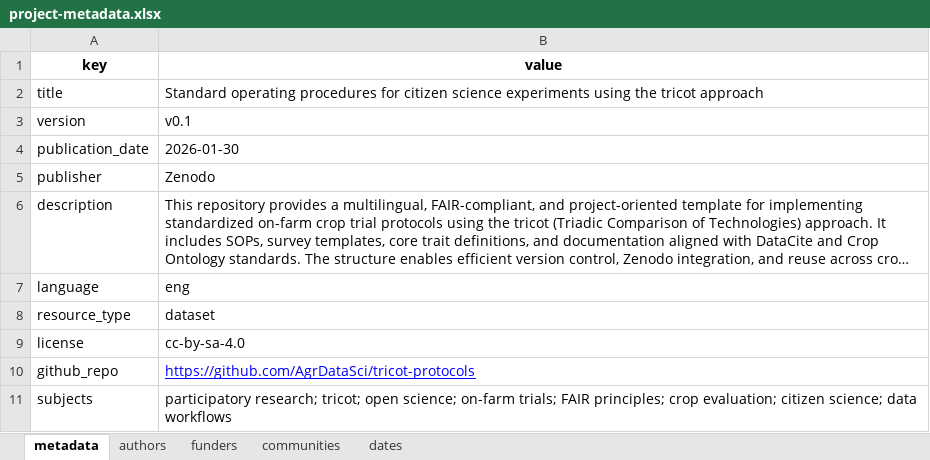
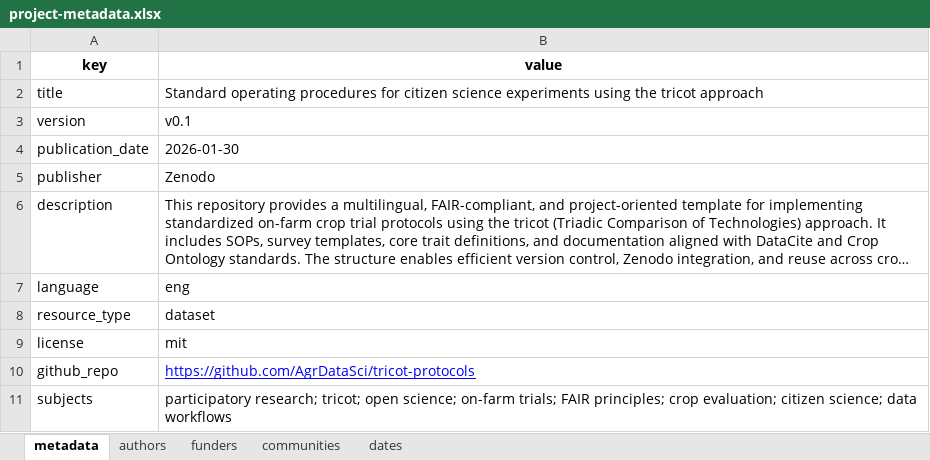
Before and after one commit to AgrDataSci/tricot-protocols, an Excel workbook: metadata/project-metadata.xlsx, sheet metadata, drawn as a sheet; long unchanged cells end in …; values as stored, in another font and other column widths than the file's, no borders; the diff names each change by its address in the sheet, - before the commit and + after, or states it on an @@ line.

```diff
--- a/metadata/project-metadata.xlsx (sheet metadata)
+++ b/metadata/project-metadata.xlsx (sheet metadata)
-B9 (value): cc-by-sa-4.0
+B9 (value): mit
```
Also changed, not shown: 5 other files.
